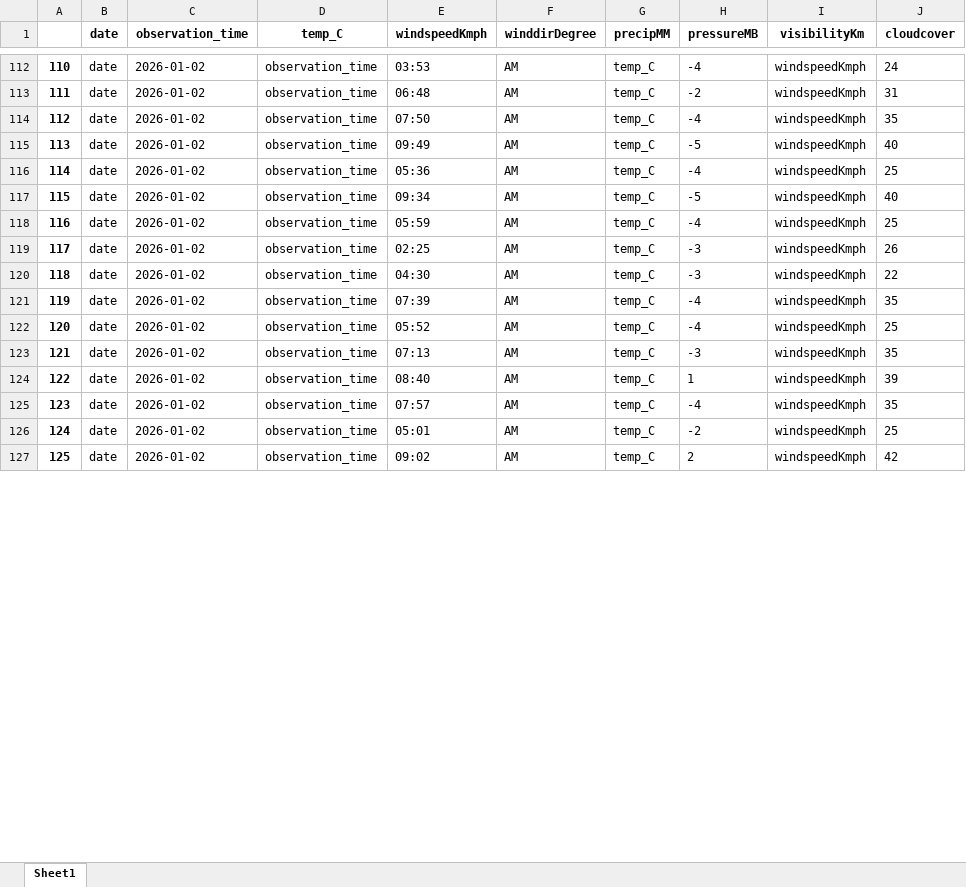
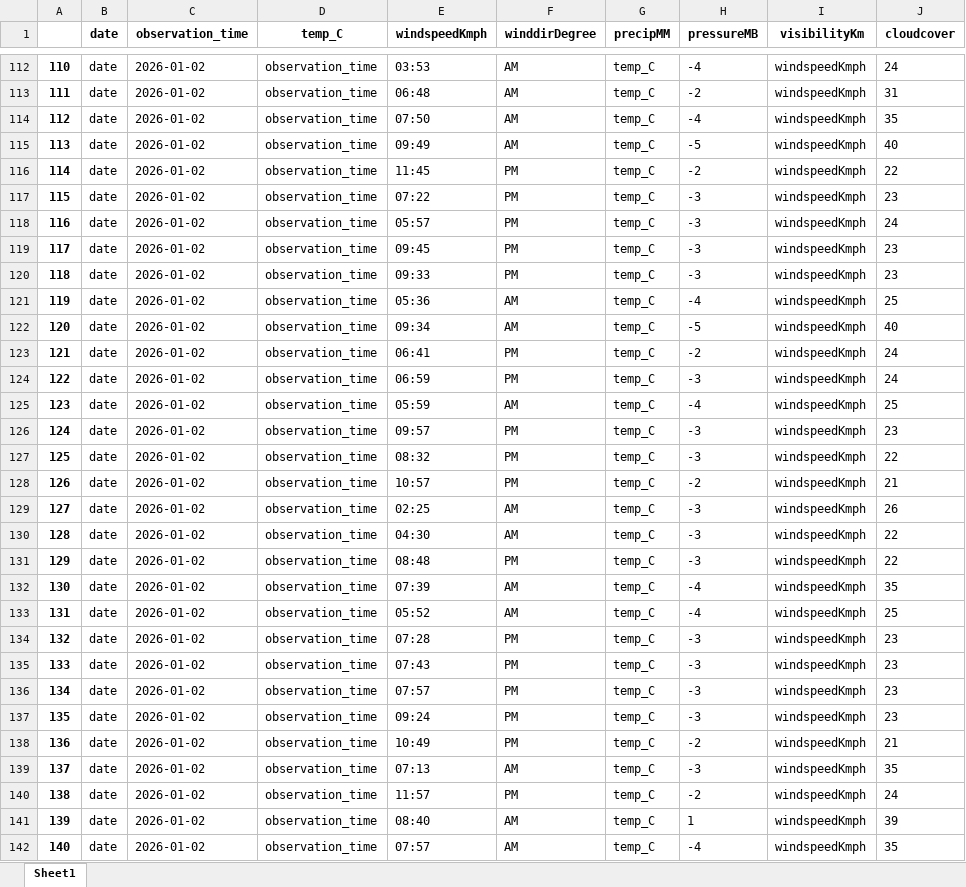
Before and after one commit to rebeccanicols314159/auto-weather-data-test, an Excel workbook: data_files/All_data.xlsx, sheet Sheet1, drawn as a sheet; only a part is shown, gaps mark what is left out; the shorter side is filled out with more unchanged rows; values as stored, in another font and other column widths than the file's, no borders; addresses are those after the commit; the diff covers the shown part only; the diff names each change by its address in the sheet, - before the commit and + after, or states it on an @@ line.

Commit message:
Run ToExcel.py to update excel file

```diff
--- a/data_files/All_data.xlsx (sheet Sheet1)
+++ b/data_files/All_data.xlsx (sheet Sheet1)
+row 116: 114 | date | 2026-01-02 | observation_time | 11:45 | PM | temp_C | -2 | windspeedKmph | 22
+row 117: 115 | date | 2026-01-02 | observation_time | 07:22 | PM | temp_C | -3 | windspeedKmph | 23
+row 118: 116 | date | 2026-01-02 | observation_time | 05:57 | PM | temp_C | -3 | windspeedKmph | 24
+row 119: 117 | date | 2026-01-02 | observation_time | 09:45 | PM | temp_C | -3 | windspeedKmph | 23
+row 120: 118 | date | 2026-01-02 | observation_time | 09:33 | PM | temp_C | -3 | windspeedKmph | 23
@@ column A renumbered from row 121 down @@
+row 123: 121 | date | 2026-01-02 | observation_time | 06:41 | PM | temp_C | -2 | windspeedKmph | 24
+row 124: 122 | date | 2026-01-02 | observation_time | 06:59 | PM | temp_C | -3 | windspeedKmph | 24
+row 126: 124 | date | 2026-01-02 | observation_time | 09:57 | PM | temp_C | -3 | windspeedKmph | 23
+row 127: 125 | date | 2026-01-02 | observation_time | 08:32 | PM | temp_C | -3 | windspeedKmph | 22
+row 128: 126 | date | 2026-01-02 | observation_time | 10:57 | PM | temp_C | -2 | windspeedKmph | 21
+row 131: 129 | date | 2026-01-02 | observation_time | 08:48 | PM | temp_C | -3 | windspeedKmph | 22
+row 134: 132 | date | 2026-01-02 | observation_time | 07:28 | PM | temp_C | -3 | windspeedKmph | 23
+row 135: 133 | date | 2026-01-02 | observation_time | 07:43 | PM | temp_C | -3 | windspeedKmph | 23
+row 136: 134 | date | 2026-01-02 | observation_time | 07:57 | PM | temp_C | -3 | windspeedKmph | 23
+row 137: 135 | date | 2026-01-02 | observation_time | 09:24 | PM | temp_C | -3 | windspeedKmph | 23
+row 138: 136 | date | 2026-01-02 | observation_time | 10:49 | PM | temp_C | -2 | windspeedKmph | 21
+row 140: 138 | date | 2026-01-02 | observation_time | 11:57 | PM | temp_C | -2 | windspeedKmph | 24
```
Also changed, not shown: 161 added rows elsewhere in this sheet.
